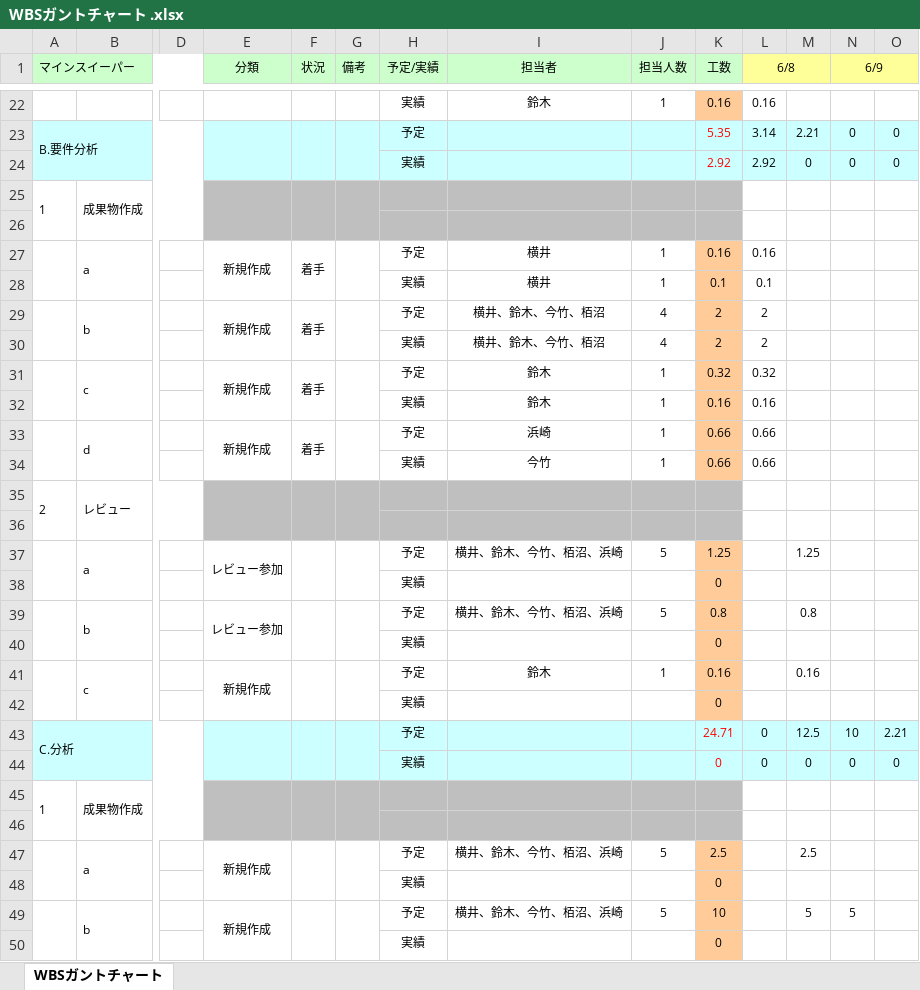
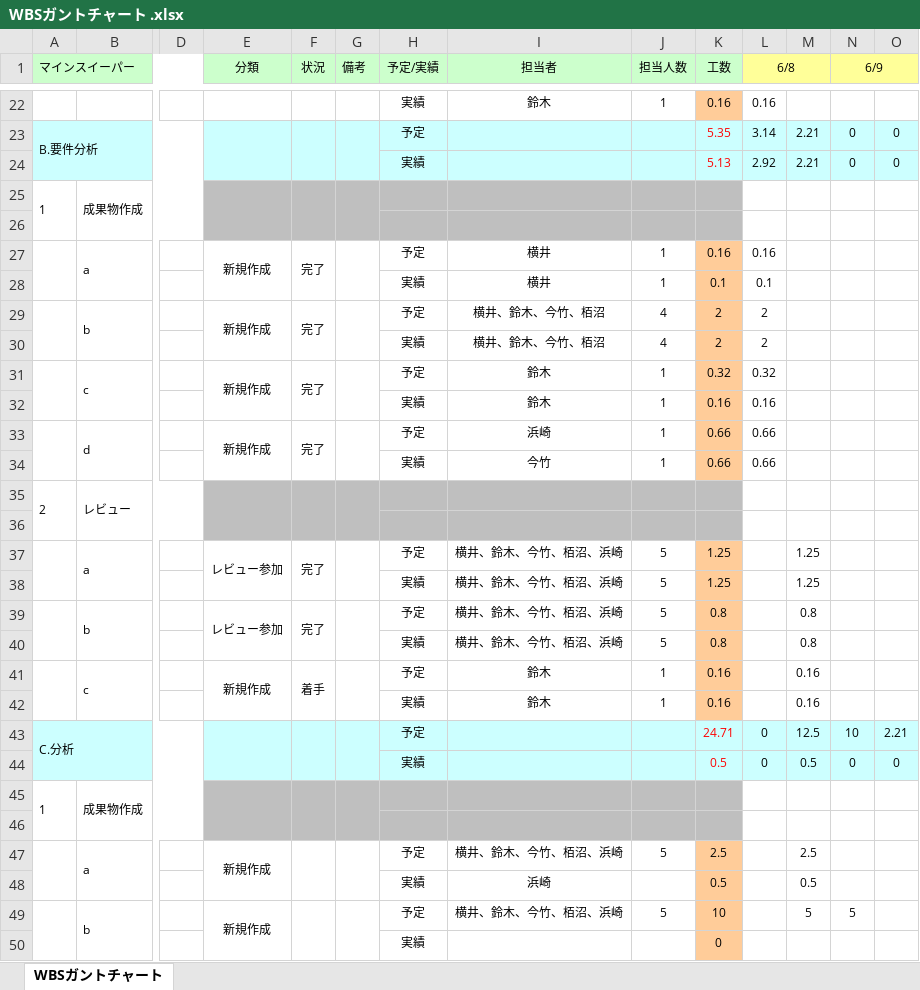
Before and after one commit to Yuma-Hamasaki/zero1_newProject, an Excel workbook: 00_mamagement/WBSガントチャート .xlsx, sheet WBSガントチャート, drawn as a sheet; only a part is shown, gaps mark what is left out; values as stored, in another font and other column widths than the file's, no borders; charts and pictures and conditional formats not drawn; removed rows and columns are numbered as before the commit, all else as after; rows hold the shown columns only; the diff covers the shown part only; the diff names each change by its address in the sheet, - before the commit and + after, or states it on an @@ line.

Commit message:
実績更新(要求分析

```diff
--- a/00_mamagement/WBSガントチャート .xlsx (sheet WBSガントチャート)
+++ b/00_mamagement/WBSガントチャート .xlsx (sheet WBSガントチャート)
-K24 (工数): 2.92
+K24 (工数): 5.13
-M24: 0
+M24: 2.21
-F27 (状況): 着手
+F27 (状況): 完了
-F29 (状況): 着手
+F29 (状況): 完了
-F31 (状況): 着手
+F31 (状況): 完了
-F33 (状況): 着手
+F33 (状況): 完了
-F37 (状況): (empty)
+F37 (状況): 完了
-row 38:  |  |  |  |  |  | 実績 |  |  | 0
+row 38:  |  |  |  |  |  | 実績 | 横井、鈴木、今竹、栢沼、浜崎 | 5 | 1.25 |  | 1.25
-F39 (状況): (empty)
+F39 (状況): 完了
-row 40:  |  |  |  |  |  | 実績 |  |  | 0
+row 40:  |  |  |  |  |  | 実績 | 横井、鈴木、今竹、栢沼、浜崎 | 5 | 0.8 |  | 0.8
-F41 (状況): (empty)
+F41 (状況): 着手
-row 42:  |  |  |  |  |  | 実績 |  |  | 0
+row 42:  |  |  |  |  |  | 実績 | 鈴木 | 1 | 0.16 |  | 0.16
-K44 (工数): 0
+K44 (工数): 0.5
-M44: 0
+M44: 0.5
-row 48:  |  |  |  |  |  | 実績 |  |  | 0
+row 48:  |  |  |  |  |  | 実績 | 浜崎 |  | 0.5 |  | 0.5
```
Also changed, not shown: 2 edited cells elsewhere in this sheet.
